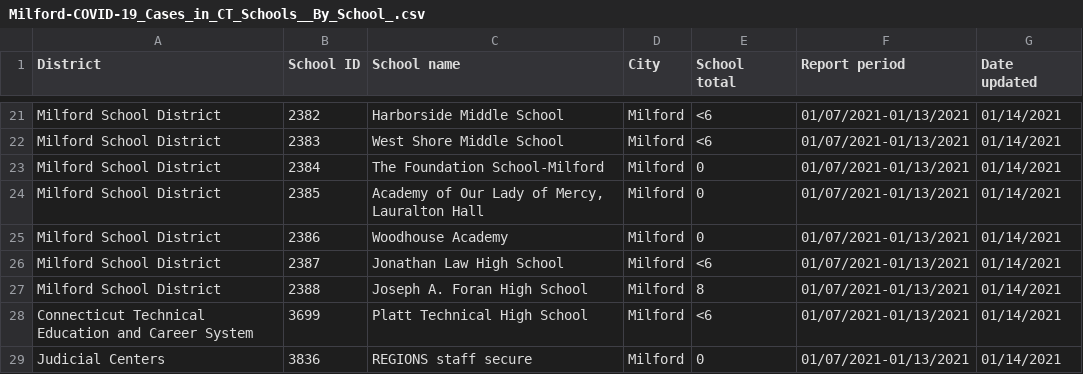
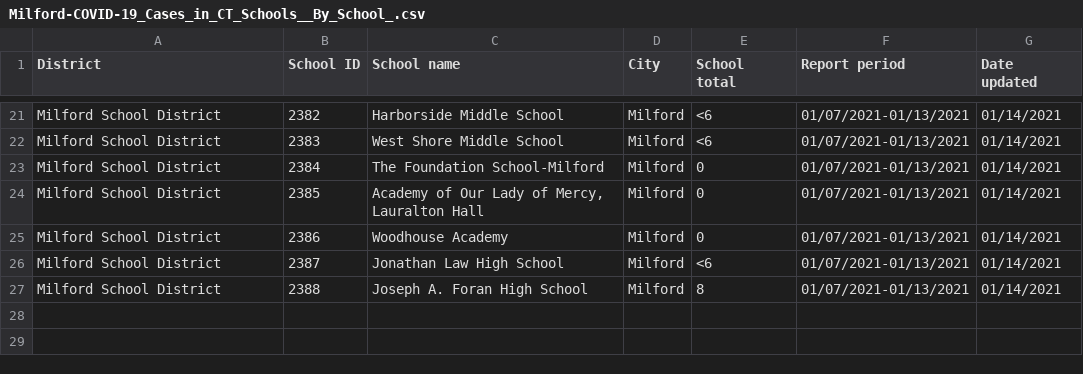
Before and after one commit to RichKirby/CT-COVID, a CSV file: Milford-COVID-19_Cases_in_CT_Schools__By_School_.csv, drawn as a sheet; only a part is shown, gaps mark what is left out.

Commit message:
Add files via upload

```diff
--- a/Milford-COVID-19_Cases_in_CT_Schools__By_School_.csv
+++ b/Milford-COVID-19_Cases_in_CT_Schools__By_School_.csv
@@ -27,3 +27 @@ Milford School District,2387,Jonathan Law High School,Milford,<6,01/07/2021-01/1
 Milford School District,2388,Joseph A. Foran High School,Milford,8,01/07/2021-01/13/2021,01/14/2021
-Connecticut Technical Education and Career System,3699,Platt Technical High School,Milford,<6,01/07/2021-01/13/2021,01/14/2021
-Judicial Centers,3836,REGIONS staff secure,Milford,0,01/07/2021-01/13/2021,01/14/2021
```
